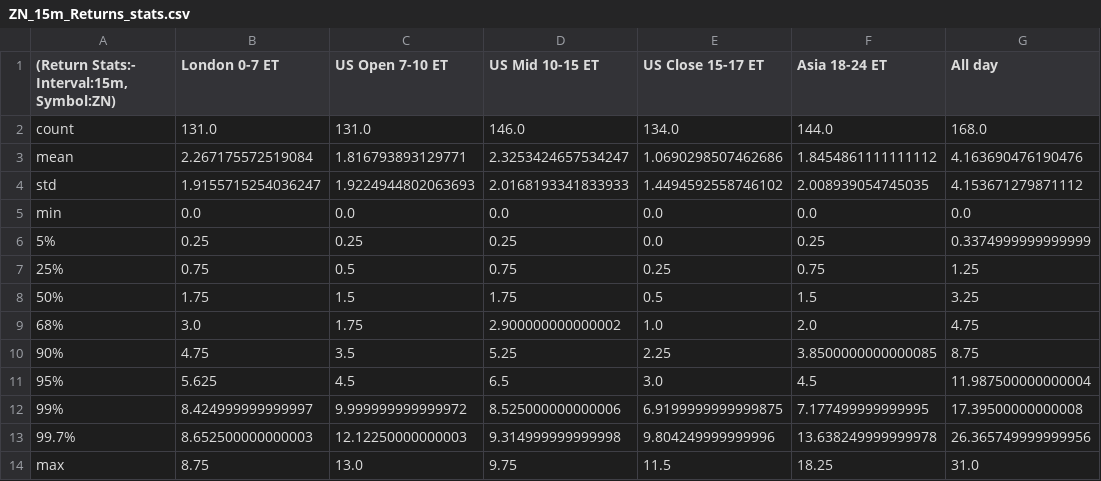
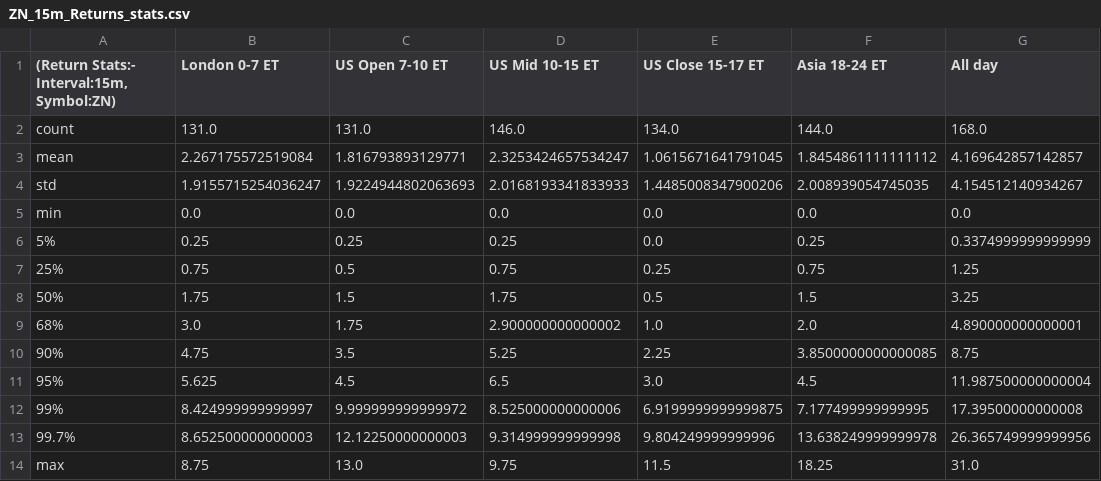
Before and after one commit to Siddhartha-Patolia/DistroDashboard, a CSV file: Intraday_data_files_stats_and_plots_folder/ZN_15m_Returns_stats.csv, drawn as a sheet.

```diff
--- a/Intraday_data_files_stats_and_plots_folder/ZN_15m_Returns_stats.csv
+++ b/Intraday_data_files_stats_and_plots_folder/ZN_15m_Returns_stats.csv
@@ -2,4 +2,4 @@
 count,131.0,131.0,146.0,134.0,144.0,168.0
-mean,2.267175572519084,1.816793893129771,2.3253424657534247,1.0690298507462686,1.8454861111111112,4.163690476190476
-std,1.9155715254036247,1.9224944802063693,2.0168193341833933,1.4494592558746102,2.008939054745035,4.153671279871112
+mean,2.267175572519084,1.816793893129771,2.3253424657534247,1.0615671641791045,1.8454861111111112,4.169642857142857
+std,1.9155715254036247,1.9224944802063693,2.0168193341833933,1.4485008347900206,2.008939054745035,4.154512140934267
 min,0.0,0.0,0.0,0.0,0.0,0.0
@@ -8,3 +8,3 @@ min,0.0,0.0,0.0,0.0,0.0,0.0
 50%,1.75,1.5,1.75,0.5,1.5,3.25
-68%,3.0,1.75,2.900000000000002,1.0,2.0,4.75
+68%,3.0,1.75,2.900000000000002,1.0,2.0,4.890000000000001
 90%,4.75,3.5,5.25,2.25,3.8500000000000085,8.75
```
Also changed, not shown: Intraday_data_files_stats_and_plots_folder/All_day_latest_custom_days_Volatility_Returns_1h_ZN.csv, Intraday_data_files_stats_and_plots_folder/All_day_latest_custom_days_Volatility_Returns_1h_ZN_stats.csv, 28 other files.
